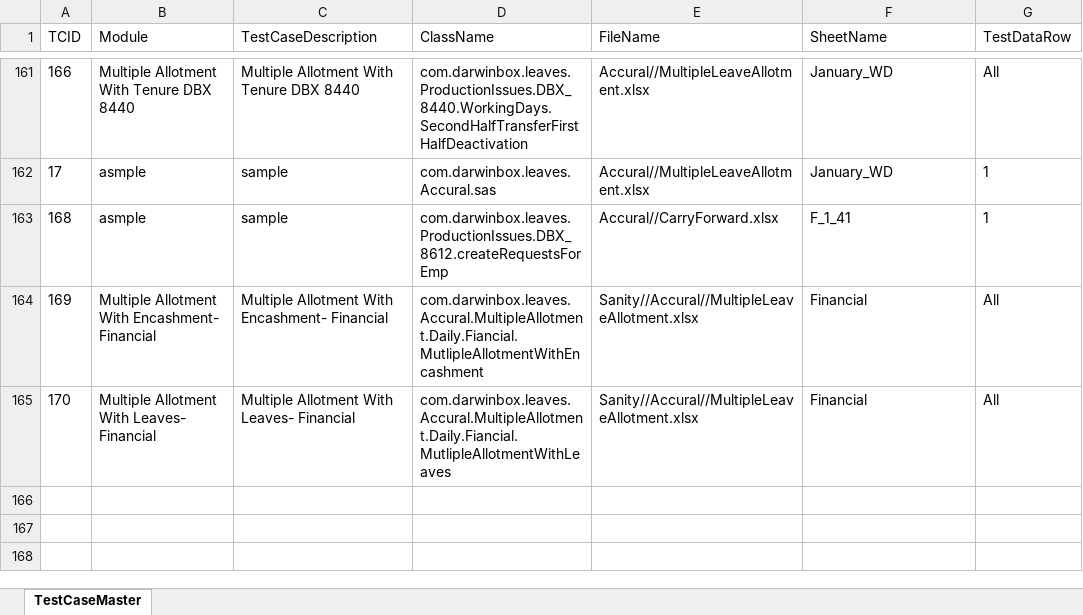
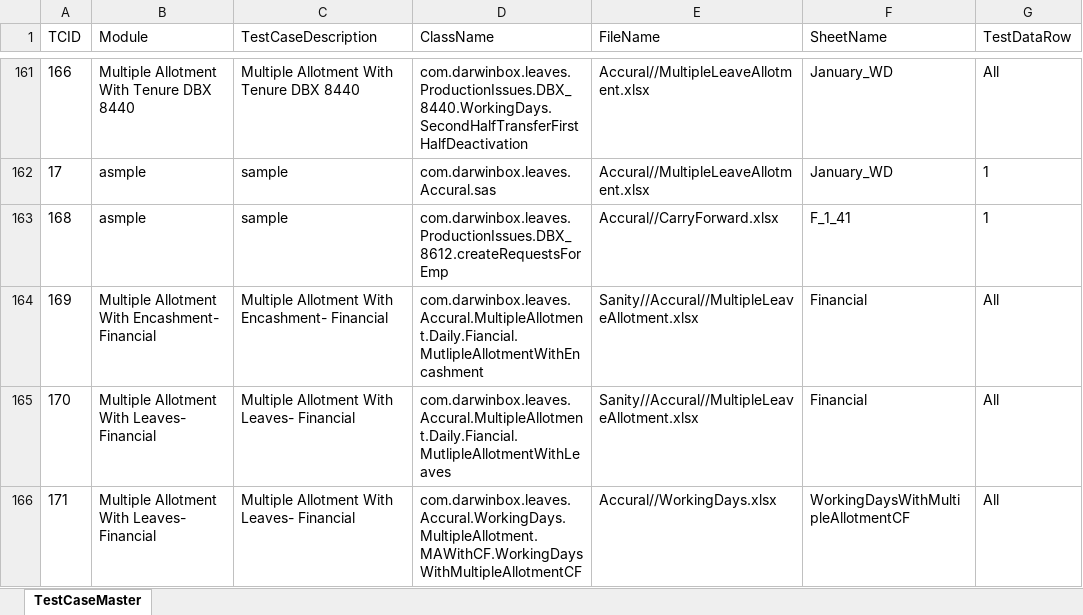
Before and after one commit to sandeepdoddi14/yetendra, an Excel workbook: leave/src/main/resources/Sanity.xlsx, sheet TestCaseMaster, drawn as a sheet; only a part is shown, gaps mark what is left out; values as stored, in another font and other column widths than the file's, no borders; the diff names each change by its address in the sheet, - before the commit and + after, or states it on an @@ line.

Commit message:
1.changed the folder structure  2.added cases for ma missed scenrioes

```diff
--- a/leave/src/main/resources/Sanity.xlsx (sheet TestCaseMaster)
+++ b/leave/src/main/resources/Sanity.xlsx (sheet TestCaseMaster)
+row 166: 171 | Multiple Allotment With Leaves- Financial | Multiple Allotment With Leaves- Financial | com.darwinbox.leaves.Accural.WorkingDays.MultipleAllotment.MAWithCF.WorkingDaysWithMultipleAllotmentCF | Accural//WorkingDays.xlsx | WorkingDaysWithMultipleAllotmentCF | All
```
Also changed, not shown: leave/src/main/resources/Config.xlsx, 17 other files.
